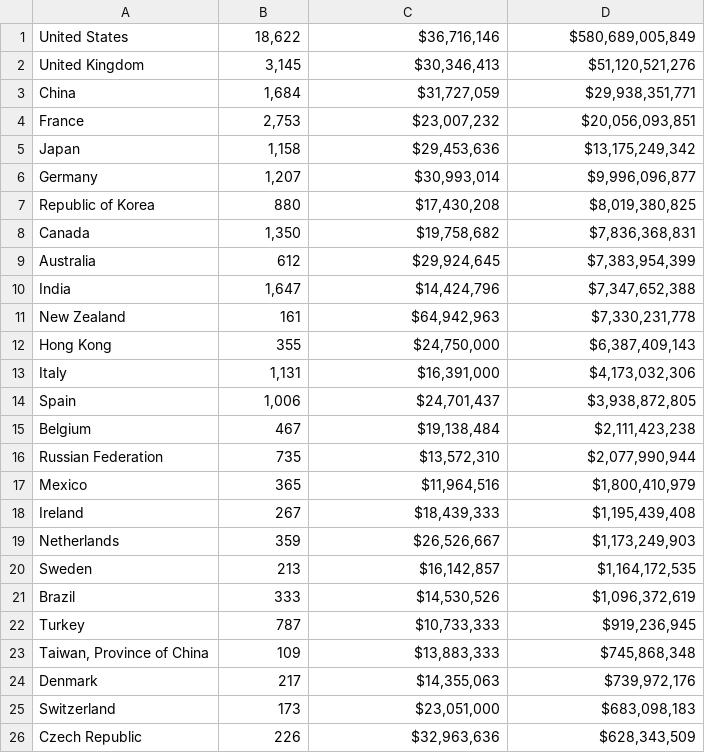
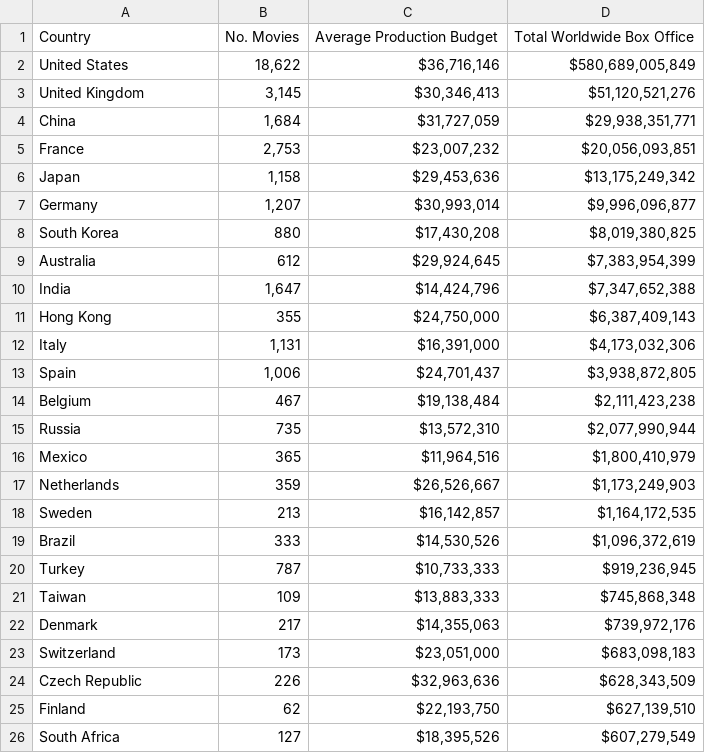
Before and after one commit to kevinmacmat/movie-mood, a CSV file: country_production_budgets.csv, drawn as a sheet; only a part is shown; the shorter side is filled out with more unchanged rows.

```diff
--- a/country_production_budgets.csv
+++ b/country_production_budgets.csv
@@ -1 +1,2 @@
+Country,No. Movies,Average Production Budget,Total Worldwide Box Office
 United States,"18,622","$36,716,146","$580,689,005,849"
@@ -6,7 +7,5 @@ Japan,"1,158","$29,453,636","$13,175,249,342"
 Germany,"1,207","$30,993,014","$9,996,096,877"
-Republic of Korea,880,"$17,430,208","$8,019,380,825"
-Canada,"1,350","$19,758,682","$7,836,368,831"
+South Korea,880,"$17,430,208","$8,019,380,825"
 Australia,612,"$29,924,645","$7,383,954,399"
 India,"1,647","$14,424,796","$7,347,652,388"
-New Zealand,161,"$64,942,963","$7,330,231,778"
 Hong Kong,355,"$24,750,000","$6,387,409,143"
@@ -15,5 +14,4 @@ Spain,"1,006","$24,701,437","$3,938,872,805"
 Belgium,467,"$19,138,484","$2,111,423,238"
-Russian Federation,735,"$13,572,310","$2,077,990,944"
+Russia,735,"$13,572,310","$2,077,990,944"
 Mexico,365,"$11,964,516","$1,800,410,979"
-Ireland,267,"$18,439,333","$1,195,439,408"
 Netherlands,359,"$26,526,667","$1,173,249,903"
@@ -22,3 +20,3 @@ Brazil,333,"$14,530,526","$1,096,372,619"
 Turkey,787,"$10,733,333","$919,236,945"
-"Taiwan, Province of China",109,"$13,883,333","$745,868,348"
+Taiwan,109,"$13,883,333","$745,868,348"
 Denmark,217,"$14,355,063","$739,972,176"
```
Also changed, not shown: 13 other files.
